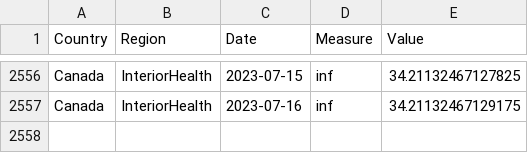
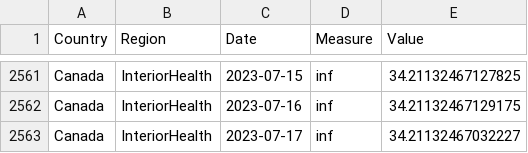
Before and after one commit to necsi/WHN-Wastewater-Code, a CSV file: Canada_cleaned.csv, drawn as a sheet; only a part is shown, gaps mark what is left out; the diff covers the shown part only.

```diff
--- a/Canada_cleaned.csv
+++ b/Canada_cleaned.csv
@@ -2557 +2562,2 @@ Canada,InteriorHealth,2023-07-15,inf,34.21132467127825
 Canada,InteriorHealth,2023-07-16,inf,34.21132467129175
+Canada,InteriorHealth,2023-07-17,inf,34.21132467032227
```
Also changed, not shown: 5 added rows elsewhere in this file, 1 other file.
